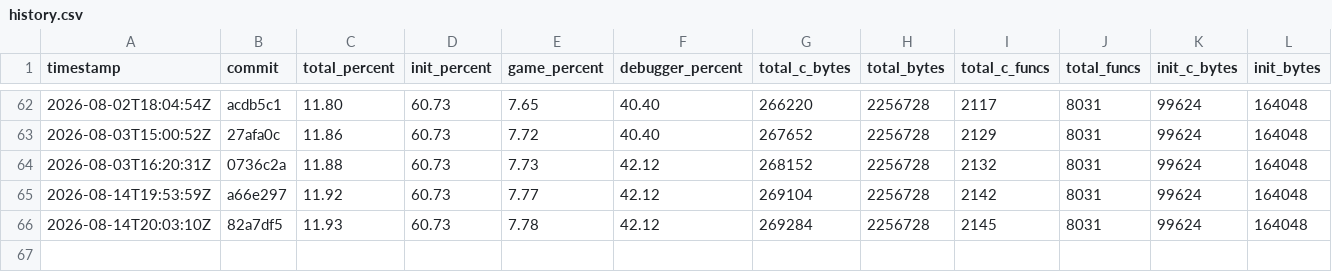
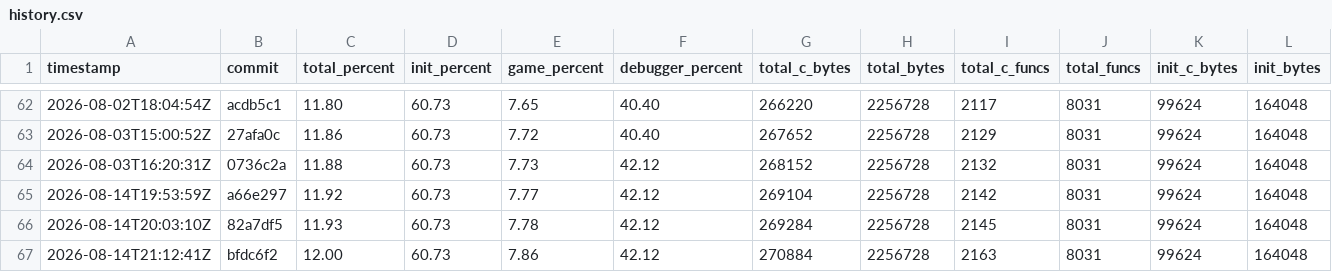
Before and after one commit to jefemagril/conker, a CSV file: progress/history.csv, drawn as a sheet; only a part is shown, gaps mark what is left out; rows hold the shown columns only; the diff names each change by its address in the sheet, - before the commit and + after, or states it on an @@ line.

```diff
--- a/progress/history.csv
+++ b/progress/history.csv
+row 67: 2026-08-14T21:12:41Z | bfdc6f2 | 12.00 | 60.73 | 7.86 | 42.12 | 270884 | 2256728 | 2163 | 8031 | 99624 | 164048
```
Also changed, not shown: 4 other files.
